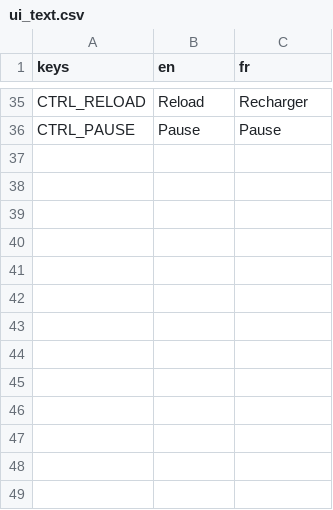
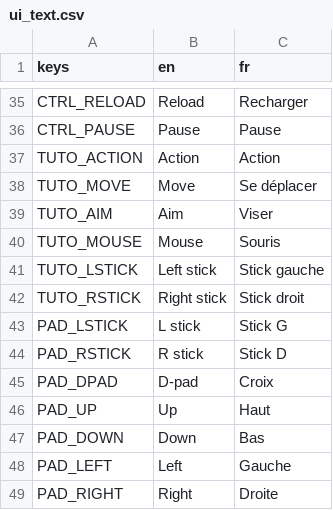
Before and after one commit to BANTI-Hugo-25004176/Game-Jam, a CSV file: ui/localization/ui_text.csv, drawn as a sheet; only a part is shown, gaps mark what is left out; the diff names each change by its address in the sheet, - before the commit and + after, or states it on an @@ line.

Commit message:
i18n: rend bilingues le tutoriel, les crédits et les libellés manette
- Tutoriel : titre, en-têtes, intitulés de lignes et libellés fixes
  (Souris, sticks) passent par des clés de traduction (FR/EN).
- Crédits : versions CREDITS_FR + CREDITS_EN choisies selon la langue.
- Libellés manette : sticks (Stick G/D) et croix directionnelle traduits
  (les noms de boutons A/B/X/Y/L2/R2 restent universels).
- Nouvelles clés CSV (TUTO_*, PAD_*) + .translation régénérés.

```diff
--- a/ui/localization/ui_text.csv
+++ b/ui/localization/ui_text.csv
+row 37: TUTO_ACTION | Action | Action
+row 38: TUTO_MOVE | Move | Se déplacer
+row 39: TUTO_AIM | Aim | Viser
+row 40: TUTO_MOUSE | Mouse | Souris
+row 41: TUTO_LSTICK | Left stick | Stick gauche
+row 42: TUTO_RSTICK | Right stick | Stick droit
+row 43: PAD_LSTICK | L stick | Stick G
+row 44: PAD_RSTICK | R stick | Stick D
+row 45: PAD_DPAD | D-pad | Croix
+row 46: PAD_UP | Up | Haut
+row 47: PAD_DOWN | Down | Bas
+row 48: PAD_LEFT | Left | Gauche
+row 49: PAD_RIGHT | Right | Droite
```
Also changed, not shown: 5 other files.
